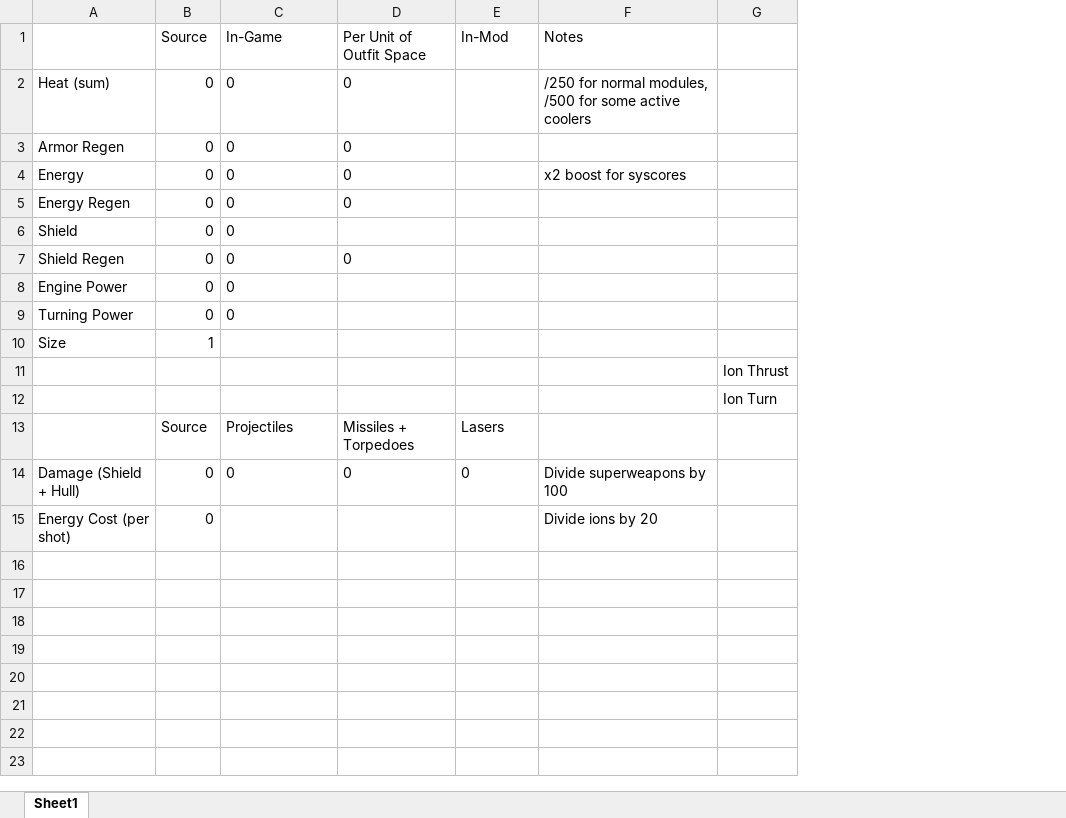
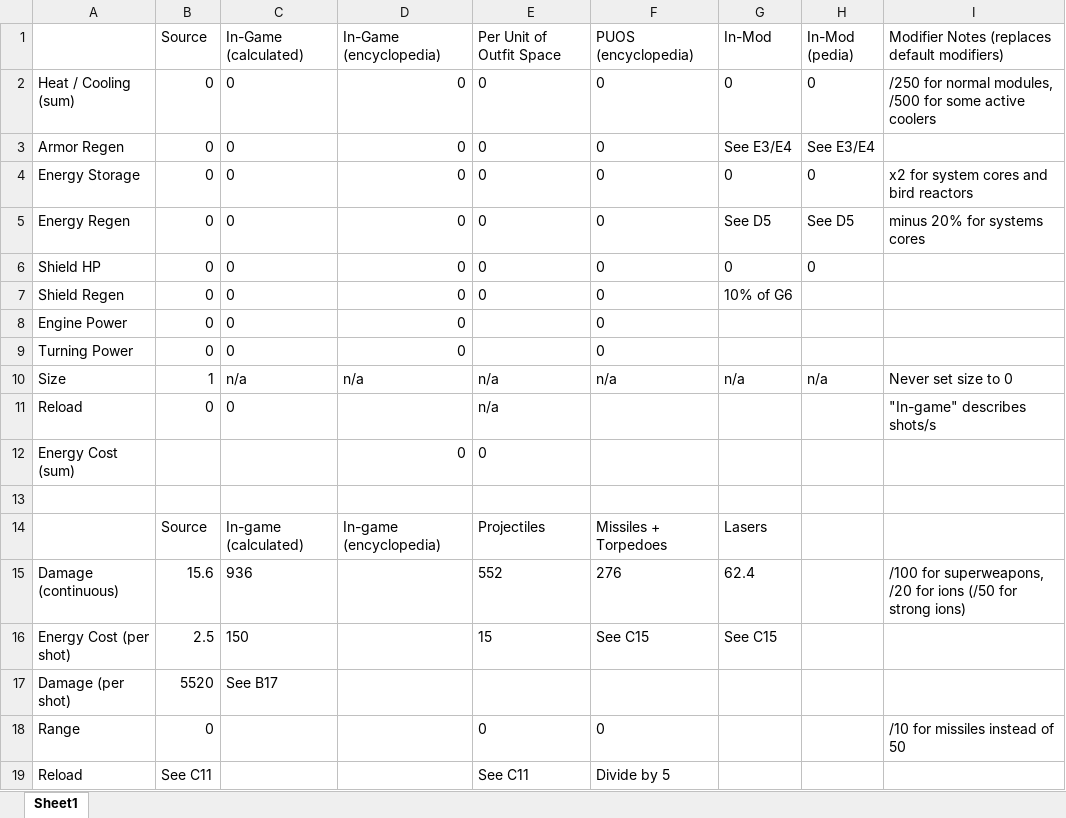
Before and after one commit to NUKELOVER321/Event-Horizon-ES-Mod, an Excel workbook: stat-calculator.xlsx, sheet Sheet1, drawn as a sheet; values as stored, in another font and other column widths than the file's, no borders; removed rows and columns are numbered as before the commit, all else as after; the diff names each change by its address in the sheet, - before the commit and + after, or states it on an @@ line.

Commit message:
fully fleshed out the excel spreadsheet to aid in calculating values

```diff
--- a/stat-calculator.xlsx (sheet Sheet1)
+++ b/stat-calculator.xlsx (sheet Sheet1)
+column D (In-Game (encyclopedia)), rows 2-5: all 0; rows 7-10: 0 | 0 | 0 | n/a; row 14: In-game (encyclopedia)
+column F (PUOS (encyclopedia)), rows 2-5: all 0; rows 7-10: 0 | 0 | 0 | n/a; row 14: Missiles + Torpedoes
-column F (Notes), rows 2-4: /250 for normal modules, /500 for some active coolers |  | x2 boost for syscores
-column G, row 11: Ion Thrust
+column H (In-Mod (pedia)), rows 2-5: 0 | See E3/E4 | 0 | See D5; row 10: n/a
+column I, rows 1-5: Modifier Notes (replaces default modifiers) | /250 for normal modules, /500 for some active coolers |  | x2 for system cores and bird reactors | minus 20% for systems cores; row 10: Never set size to 0
-C1: In-Game
+C1: In-Game (calculated)
-A2: Heat (sum)
+A2: Heat / Cooling (sum)
-G2 (In-Mod): (empty)
+G2 (In-Mod): 0
-G3 (In-Mod): (empty)
+G3 (In-Mod): See E3/E4
-A4: Energy
+A4: Energy Storage
-G4 (In-Mod): (empty)
+G4 (In-Mod): 0
-G5 (In-Mod): (empty)
+G5 (In-Mod): See D5
-row 6: Shield | 0 | 0
+row 6: Shield HP | 0 | 0 | 0 | 0 | 0 | 0 | 0
-G7 (In-Mod): (empty)
+G7 (In-Mod): 10% of G6
-C10 (In-Game (calculated)): (empty)
+C10 (In-Game (calculated)): n/a
-E10 (Per Unit of Outfit Space): (empty)
+E10 (Per Unit of Outfit Space): n/a
-G10 (In-Mod): (empty)
+G10 (In-Mod): n/a
+row 11: Reload | 0 | 0 |  | n/a |  |  |  | "In-game" describes shots/s
+row 12: Energy Cost (sum) |  |  | 0 | 0
-row 12:  |  |  |  |  |  | Ion Turn
-C14 (In-Game (calculated)): Projectiles
+C14 (In-Game (calculated)): In-game (calculated)
-E14 (Per Unit of Outfit Space): Missiles + Torpedoes
+E14 (Per Unit of Outfit Space): Projectiles
-row 14: Damage (Shield + Hull) | 0 | 0 | 0 | 0 | Divide superweapons by 100
-row 15: Energy Cost (per shot) | 0 |  |  |  | Divide ions by 20
+row 15: Damage (continuous) | 15.6 | 936 |  | 552 | 276 | 62.4 |  | /100 for superweapons, /20 for ions (/50 for strong ions)
+row 16: Energy Cost (per shot) | 2.5 | 150 |  | 15 | See C15 | See C15
+row 17: Damage (per shot) | 5520 | See B17
+row 18: Range | 0 |  |  | 0 | 0 |  |  | /10 for missiles instead of 50
+row 19: Reload | See C11 |  |  | See C11 | Divide by 5
```
Also changed, not shown: formulas that keep their value.
